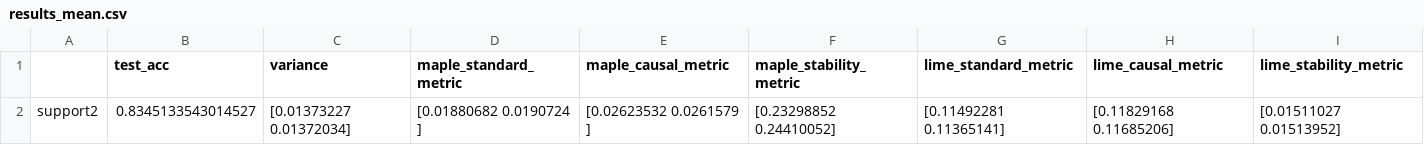
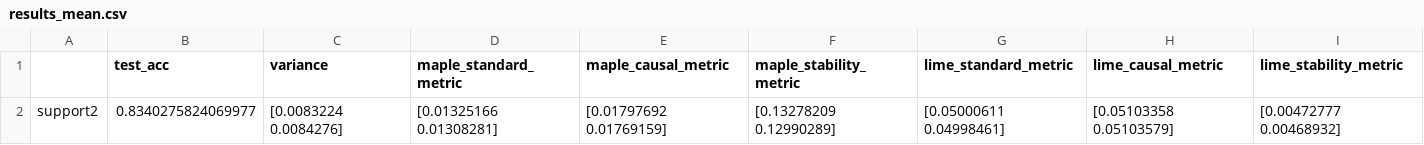
Before and after one commit to GDPlumb/ExpO, a CSV file: Med-LF/results_mean.csv, drawn as a sheet.

```diff
--- a/Med-LF/results_mean.csv
+++ b/Med-LF/results_mean.csv
@@ -1,2 +1,2 @@
 ,test_acc,variance,maple_standard_metric,maple_causal_metric,maple_stability_metric,lime_standard_metric,lime_causal_metric,lime_stability_metric
-support2,0.8345133543014527,[0.01373227 0.01372034],[0.01880682 0.0190724 ],[0.02623532 0.0261579 ],[0.23298852 0.24410052],[0.11492281 0.11365141],[0.11829168 0.11685206],[0.01511027 0.01513952]
+support2,0.8340275824069977,[0.0083224 0.0084276],[0.01325166 0.01308281],[0.01797692 0.01769159],[0.13278209 0.12990289],[0.05000611 0.04998461],[0.05103358 0.05103579],[0.00472777 0.00468932]
```
Also changed, not shown: Med-LF/results_sd.csv, Med-LF1D/results_mean.csv, 11 other files.
